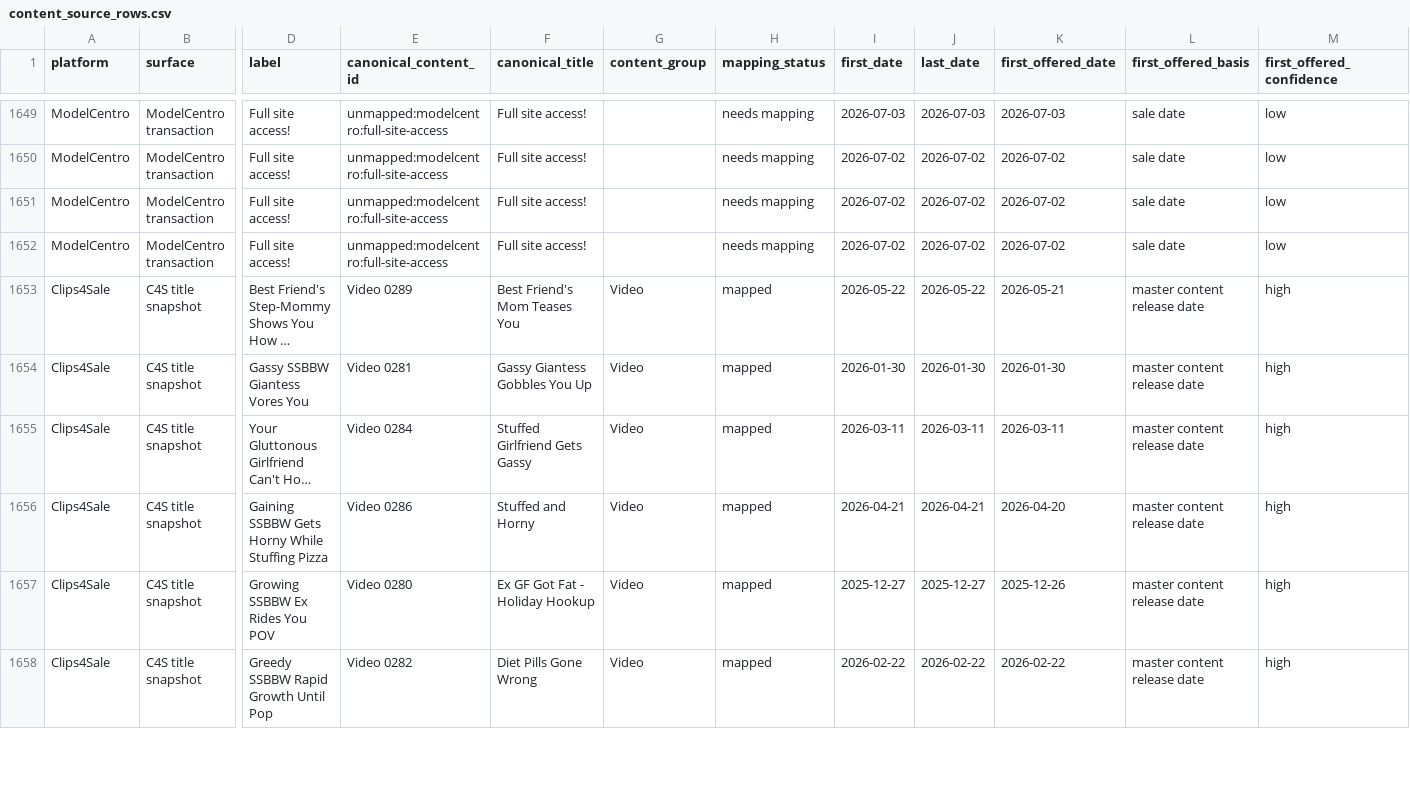
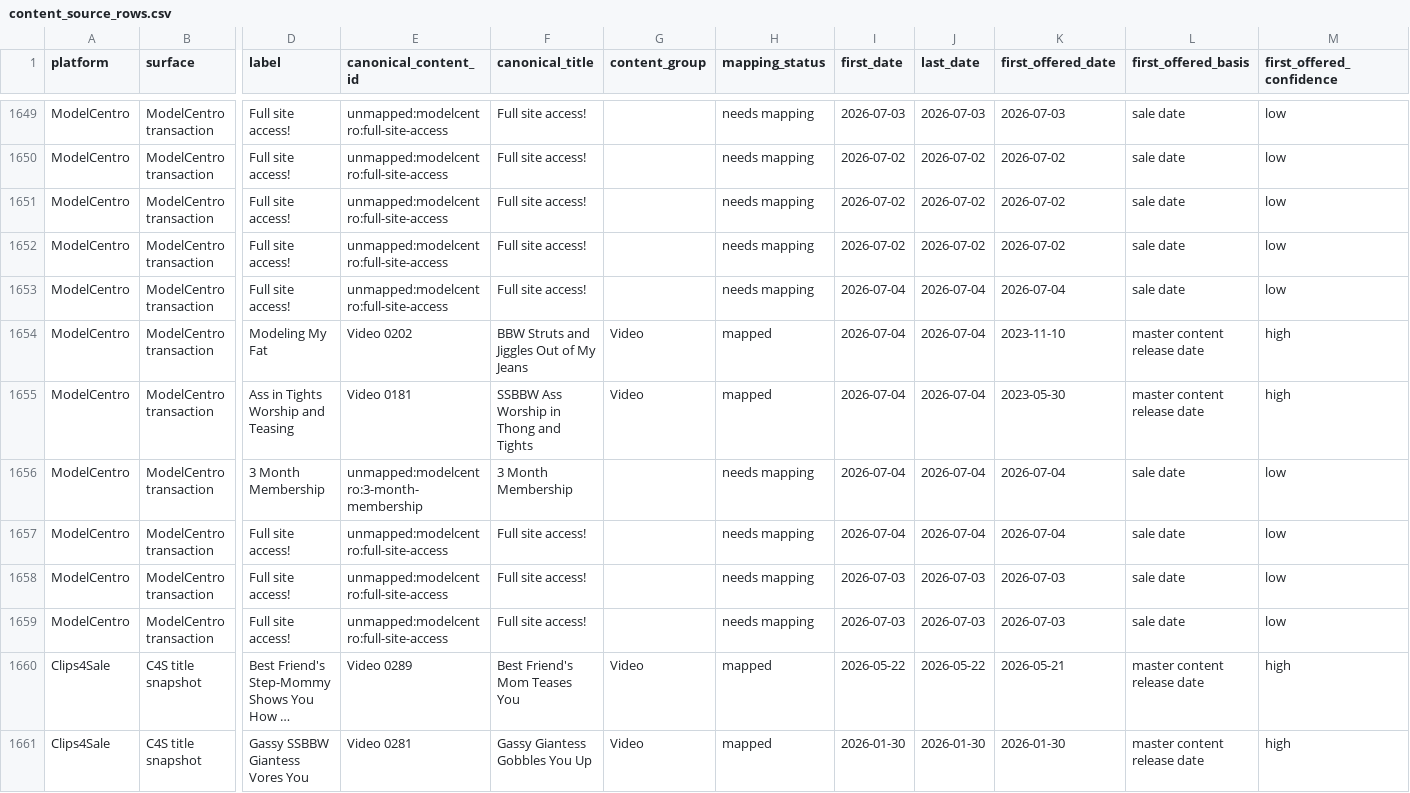
Before and after one commit to Trippaeon3/creator-sales-dashboard-public-2ba6b9a86c53, a CSV file: data/content_source_rows.csv, drawn as a sheet; only a part is shown, gaps mark what is left out; the shorter side is filled out with more unchanged rows; long unchanged cells end in …; rows hold the shown columns only; the diff names each change by its address in the sheet, - before the commit and + after, or states it on an @@ line.

Commit message:
Refresh public creator sales dashboard mirror

```diff
--- a/data/content_source_rows.csv
+++ b/data/content_source_rows.csv
+row 1653: ModelCentro | ModelCentro transaction | Full site access! | unmapped:modelcentro:full-site-access | Full site access! |  | needs mapping | 2026-07-04 | 2026-07-04 | 2026-07-04 | sale date | low
+row 1654: ModelCentro | ModelCentro transaction | Modeling My Fat | Video 0202 | BBW Struts and Jiggles Out of My Jeans | Video | mapped | 2026-07-04 | 2026-07-04 | 2023-11-10 | master content release date | high
+row 1655: ModelCentro | ModelCentro transaction | Ass in Tights Worship and Teasing | Video 0181 | SSBBW Ass Worship in Thong and Tights | Video | mapped | 2026-07-04 | 2026-07-04 | 2023-05-30 | master content release date | high
+row 1656: ModelCentro | ModelCentro transaction | 3 Month Membership | unmapped:modelcentro:3-month-membership | 3 Month Membership |  | needs mapping | 2026-07-04 | 2026-07-04 | 2026-07-04 | sale date | low
+row 1657: ModelCentro | ModelCentro transaction | Full site access! | unmapped:modelcentro:full-site-access | Full site access! |  | needs mapping | 2026-07-04 | 2026-07-04 | 2026-07-04 | sale date | low
+row 1658: ModelCentro | ModelCentro transaction | Full site access! | unmapped:modelcentro:full-site-access | Full site access! |  | needs mapping | 2026-07-03 | 2026-07-03 | 2026-07-03 | sale date | low
+row 1659: ModelCentro | ModelCentro transaction | Full site access! | unmapped:modelcentro:full-site-access | Full site access! |  | needs mapping | 2026-07-03 | 2026-07-03 | 2026-07-03 | sale date | low
```
Also changed, not shown: data/content_group_summary.csv, data/content_period_summary.csv, 25 other files.
